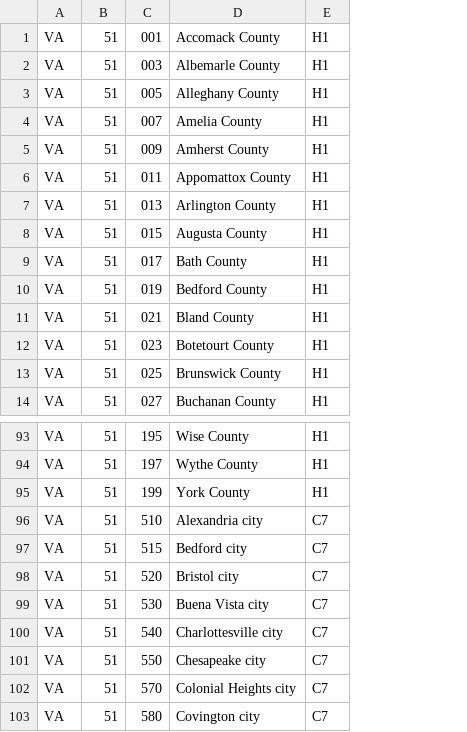
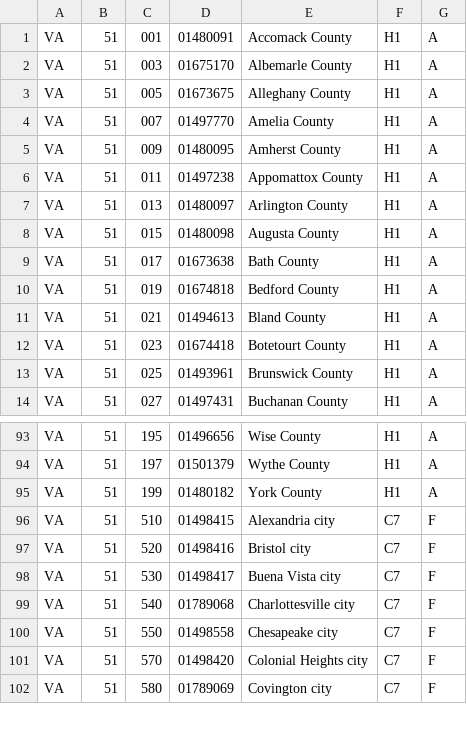
Before and after one commit to 3barroso/fips_lookup, a CSV file: lib/data/county/VA.csv, drawn as a sheet; only a part is shown, gaps mark what is left out; removed rows and columns are numbered as before the commit, all else as after; the diff names each change by its address in the sheet, - before the commit and + after, or states it on an @@ line.

```diff
--- a/lib/data/county/VA.csv
+++ b/lib/data/county/VA.csv
+column D, rows 1-14: 01480091 | 01675170 | 01673675 | 01497770 | 01480095 | 01497238 | 01480097 | 01480098 | 01673638 | 01674818 | 01494613 | 01674418 | 01493961 | 01497431; rows 93-102: 01496656 | 01501379 | 01480182 | 01498415 | 01498416 | 01498417 | 01789068 | 01498558 | 01498420 | 01789069
+column G, rows 1-14: all A; rows 93-102: A | A | A | F | F | F | F | F | F | F
-row 97: VA | 51 | 515 | Bedford city | C7
```
Also changed, not shown: lib/data/county/GA.csv, lib/data/county/KS.csv, 54 other files.
